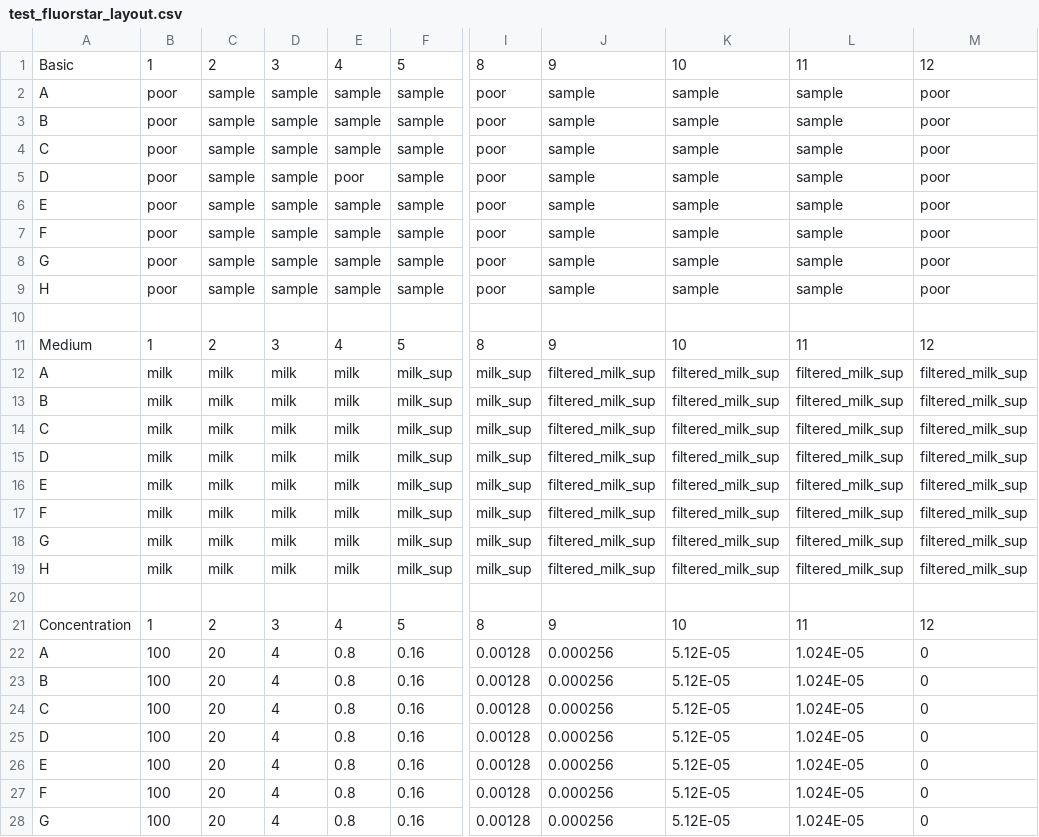
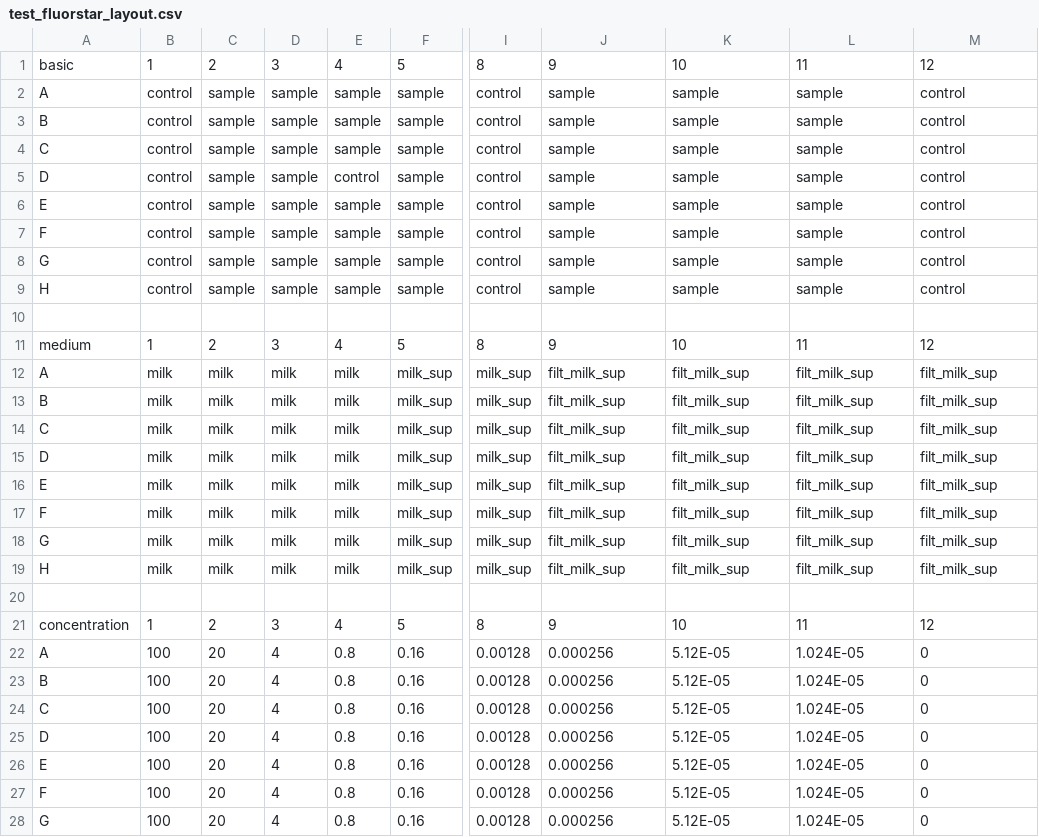
Before and after one commit to MartinBanchero/mpxtractor, a CSV file: inst/extdata/test_fluorstar_layout.csv, drawn as a sheet; only a part is shown, gaps mark what is left out; the diff names each change by its address in the sheet, - before the commit and + after, or states it on an @@ line.

Commit message:
new data files

```diff
--- a/inst/extdata/test_fluorstar_layout.csv
+++ b/inst/extdata/test_fluorstar_layout.csv
-A1: Basic
+A1: basic
-B2:B9: poor
+B2:B9: control
-I2:I9: poor
+I2:I9: control
-M2:M9: poor
+M2:M9: control
-E5: poor
+E5: control
-A11: Medium
+A11: medium
-J12:J19: filtered_milk_sup
+J12:J19: filt_milk_sup
-K12:K19: filtered_milk_sup
+K12:K19: filt_milk_sup
-L12:L19: filtered_milk_sup
+L12:L19: filt_milk_sup
-M12:M19: filtered_milk_sup
+M12:M19: filt_milk_sup
-A21: Concentration
+A21: concentration
```
Also changed, not shown: 3 other files.
